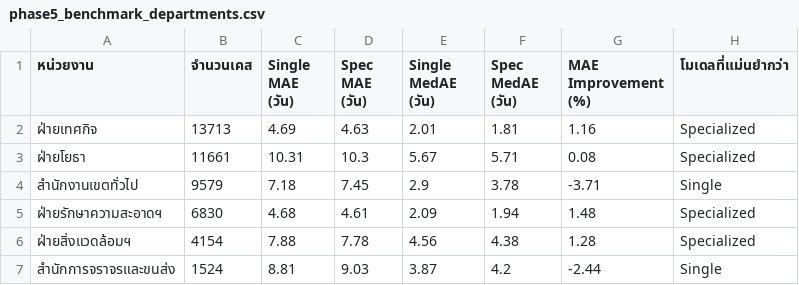
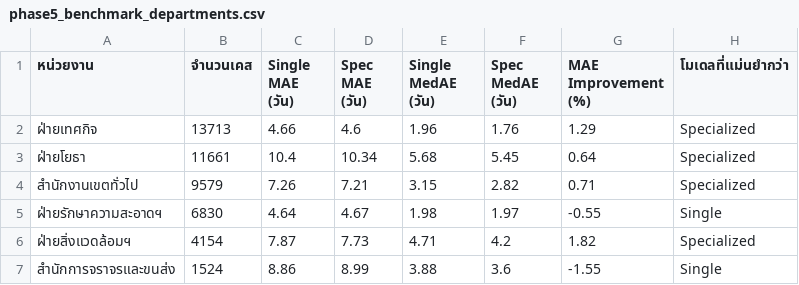
Before and after one commit to dewdew978/traffy-fondue-ml-, a CSV file: outputs/reports/phase5_benchmark_departments.csv, drawn as a sheet; only a part is shown; the diff covers the shown part only.

```diff
--- a/outputs/reports/phase5_benchmark_departments.csv
+++ b/outputs/reports/phase5_benchmark_departments.csv
@@ -1,7 +1,7 @@
 หน่วยงาน,จำนวนเคส,Single MAE (วัน),Spec MAE (วัน),Single MedAE (วัน),Spec MedAE (วัน),MAE Improvement (%),โมเดลที่แม่นยำกว่า
-ฝ่ายเทศกิจ,13713,4.69,4.63,2.01,1.81,1.16,Specialized
-ฝ่ายโยธา,11661,10.31,10.3,5.67,5.71,0.08,Specialized
-สำนักงานเขตทั่วไป,9579,7.18,7.45,2.9,3.78,-3.71,Single
-ฝ่ายรักษาความสะอาดฯ,6830,4.68,4.61,2.09,1.94,1.48,Specialized
-ฝ่ายสิ่งแวดล้อมฯ,4154,7.88,7.78,4.56,4.38,1.28,Specialized
-สำนักการจราจรและขนส่ง,1524,8.81,9.03,3.87,4.2,-2.44,Single
+ฝ่ายเทศกิจ,13713,4.66,4.6,1.96,1.76,1.29,Specialized
+ฝ่ายโยธา,11661,10.4,10.34,5.68,5.45,0.64,Specialized
+สำนักงานเขตทั่วไป,9579,7.26,7.21,3.15,2.82,0.71,Specialized
+ฝ่ายรักษาความสะอาดฯ,6830,4.64,4.67,1.98,1.97,-0.55,Single
+ฝ่ายสิ่งแวดล้อมฯ,4154,7.87,7.73,4.71,4.2,1.82,Specialized
+สำนักการจราจรและขนส่ง,1524,8.86,8.99,3.88,3.6,-1.55,Single
```
Also changed, not shown: 17 edited cells elsewhere in this file, outputs/reports/phase5_benchmark_overall.csv, 19 other files.
